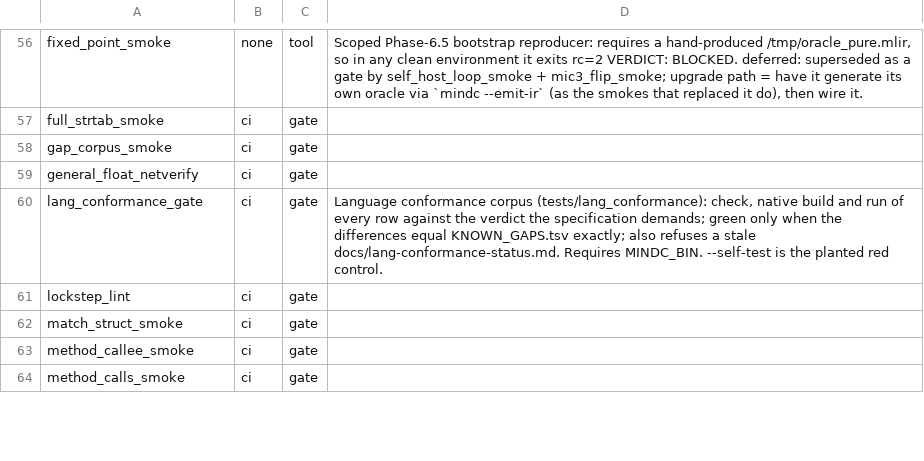
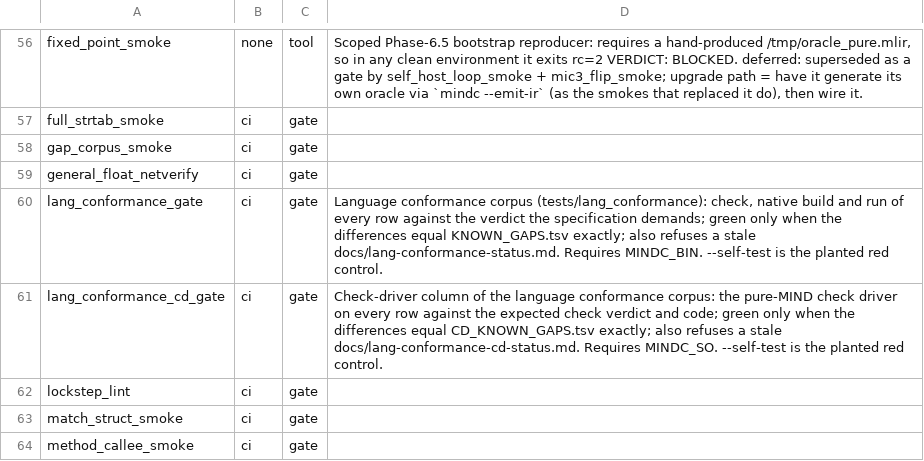
Before and after one commit to star-ga/mind, a TSV file: examples/mindc_mind/SMOKE_WIRING.tsv, drawn as a sheet; only a part is shown, gaps mark what is left out; the shorter side is filled out with more unchanged rows; the diff names each change by its address in the sheet, - before the commit and + after, or states it on an @@ line.

Commit message:
test: measure the pure-MIND check driver on the conformance corpus
The conformance corpus gets a second measured column: the verdict of the
pure-MIND check driver (examples/mindc_mind/check_driver.mind, built to a
native ELF the way self_host_check_driver_smoke.py builds it) for each of
the 296 rows, compared with the expected check verdict and code.

- examples/mindc_mind/lang_conformance_cd_gate.py: runs the driver on each
  row by path; exit 0 is accept, exit 1 is reject with its first ERROR
  line, any other end is a crash. Green only when the rows that differ
  equal tests/lang_conformance/CD_KNOWN_GAPS.tsv exactly; the count of the
  list may never grow (git-history ratchet, refused in a shallow clone);
  --write-gaps, --write-status and a freshness check of the generated
  docs/lang-conformance-cd-status.md; --self-test with planted rows and
  stand-in drivers. It reuses the loader, runner and ratchet of
  lang_conformance_gate.py.
- One new harness file (338 -> 339): the corpus gate is at its line
  ceiling, so the new column cannot go into it.
- At this tree: 179 of 296 rows give the expected check verdict, 161 the
  expected verdict and code; 135 gaps (81 accept what the specification
  forbids, 36 refuse what it defines, 18 give another code, 0 crash).
- CI runs the gate beside the corpus gate with floors 296 and 60.

```diff
--- a/examples/mindc_mind/SMOKE_WIRING.tsv
+++ b/examples/mindc_mind/SMOKE_WIRING.tsv
+row 61: lang_conformance_cd_gate | ci | gate | Check-driver column of the language conformance corpus: the pure-MIND check driver on every row against the expected check verdict and code; green only when the differences equal CD_KNOWN_GAPS.tsv exactly; also refuses a stale docs/lang-conformance-cd-status.md. Requires MINDC_SO. --self-test is the planted red control.
```
Also changed, not shown: 7 other files.
